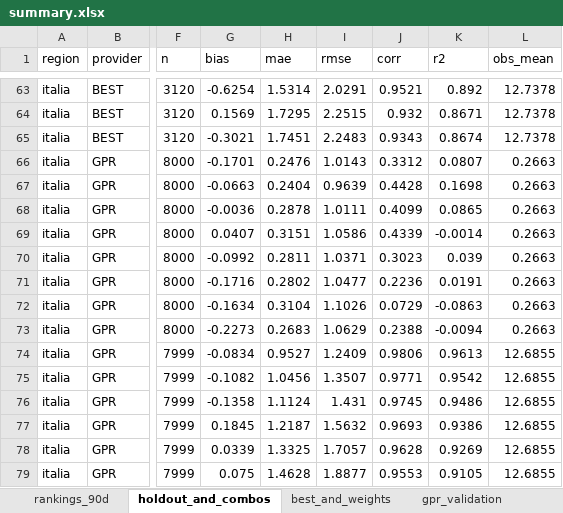
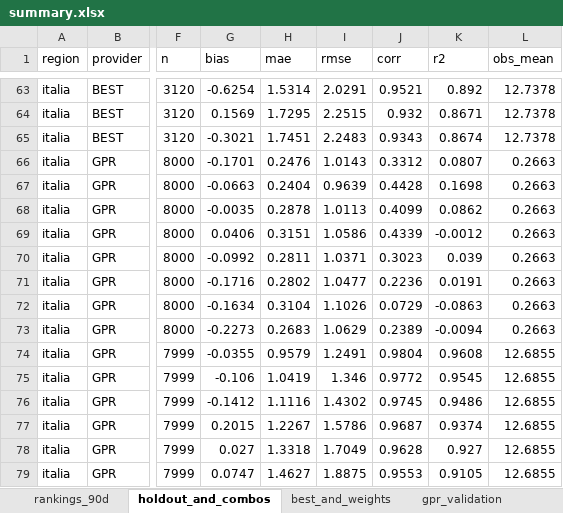
Before and after one commit to francescorossi3/prognostica, an Excel workbook: data/csv/summary.xlsx, sheet holdout_and_combos, drawn as a sheet; only a part is shown, gaps mark what is left out; values as stored, in another font and other column widths than the file's, no borders; the diff covers the shown part only; the diff names each change by its address in the sheet, - before the commit and + after, or states it on an @@ line.

```diff
--- a/data/csv/summary.xlsx (sheet holdout_and_combos)
+++ b/data/csv/summary.xlsx (sheet holdout_and_combos)
-G68 (bias): -0.0036
+G68 (bias): -0.0035
-I68 (rmse): 1.0111
+I68 (rmse): 1.0113
-K68 (r2): 0.0865
+K68 (r2): 0.0862
-G69 (bias): 0.0407
+G69 (bias): 0.0406
-K69 (r2): -0.0014
+K69 (r2): -0.0012
-J73 (corr): 0.2388
+J73 (corr): 0.2389
-G74 (bias): -0.0834
+G74 (bias): -0.0355
-H74 (mae): 0.9527
+H74 (mae): 0.9579
-I74 (rmse): 1.2409
+I74 (rmse): 1.2491
-J74 (corr): 0.9806
+J74 (corr): 0.9804
-K74 (r2): 0.9613
+K74 (r2): 0.9608
-G75 (bias): -0.1082
+G75 (bias): -0.106
-H75 (mae): 1.0456
+H75 (mae): 1.0419
-I75 (rmse): 1.3507
+I75 (rmse): 1.346
-J75 (corr): 0.9771
+J75 (corr): 0.9772
-K75 (r2): 0.9542
+K75 (r2): 0.9545
-G76 (bias): -0.1358
+G76 (bias): -0.1412
-H76 (mae): 1.1124
+H76 (mae): 1.1116
-I76 (rmse): 1.431
+I76 (rmse): 1.4302
-G77 (bias): 0.1845
+G77 (bias): 0.2015
-H77 (mae): 1.2187
+H77 (mae): 1.2267
-I77 (rmse): 1.5632
+I77 (rmse): 1.5786
-J77 (corr): 0.9693
+J77 (corr): 0.9687
-K77 (r2): 0.9386
+K77 (r2): 0.9374
-G78 (bias): 0.0339
+G78 (bias): 0.027
-H78 (mae): 1.3325
+H78 (mae): 1.3318
-I78 (rmse): 1.7057
+I78 (rmse): 1.7049
-K78 (r2): 0.9269
+K78 (r2): 0.927
-G79 (bias): 0.075
+G79 (bias): 0.0747
-H79 (mae): 1.4628
+H79 (mae): 1.4627
-I79 (rmse): 1.8877
+I79 (rmse): 1.8875
```
Also changed, not shown: 141 edited cells elsewhere in this sheet, sheet gpr_validation, sheet rankings_90d, sheet monthly_trend, 5 other files.
